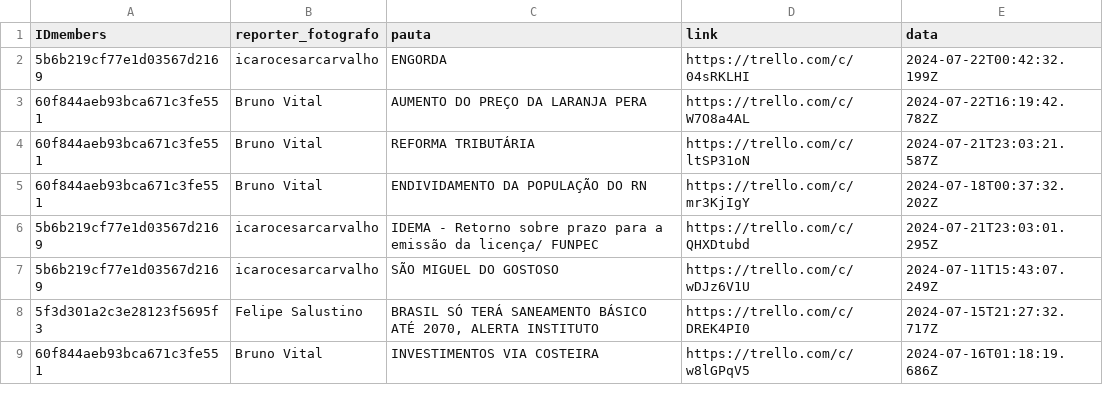
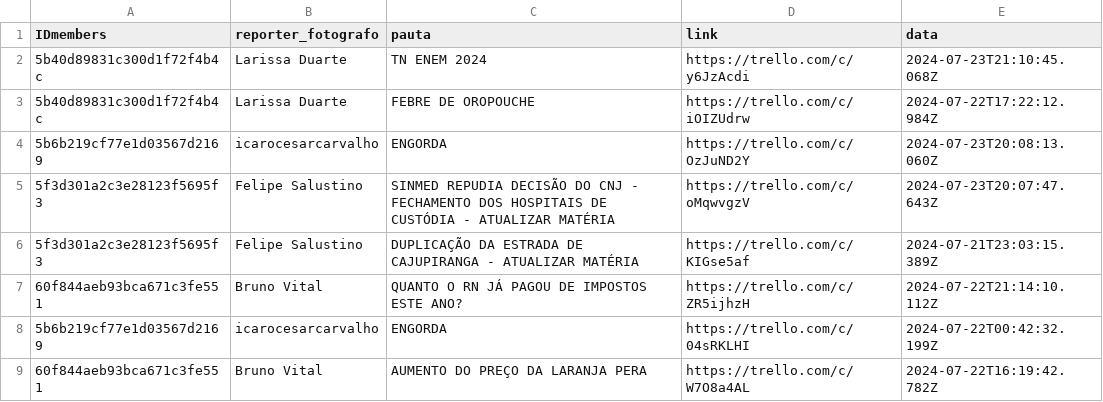
Before and after one commit to alisson002/Dashboard-TN, a CSV file: tabelas/impresso/dados_impresso.csv, drawn as a sheet; only a part is shown; the shorter side is filled out with more unchanged rows.

```diff
--- a/tabelas/impresso/dados_impresso.csv
+++ b/tabelas/impresso/dados_impresso.csv
@@ -1,2 +1,8 @@
 IDmembers,reporter_fotografo,pauta,link,data
+5b40d89831c300d1f72f4b4c,Larissa Duarte,TN ENEM 2024,https://trello.com/c/y6JzAcdi,2024-07-23T21:10:45.068Z
+5b40d89831c300d1f72f4b4c,Larissa Duarte,FEBRE DE OROPOUCHE,https://trello.com/c/iOIZUdrw,2024-07-22T17:22:12.984Z
+5b6b219cf77e1d03567d2169,icarocesarcarvalho,ENGORDA,https://trello.com/c/OzJuND2Y,2024-07-23T20:08:13.060Z
+5f3d301a2c3e28123f5695f3,Felipe Salustino,SINMED REPUDIA DECISÃO DO CNJ - FECHAMENTO DOS HOSPITAIS DE CUSTÓDIA - ATUALIZAR MATÉRIA,https://trello.com/c/oMqwvgzV,2024-07-23T20:07:47.643Z
+5f3d301a2c3e28123f5695f3,Felipe Salustino,DUPLICAÇÃO DA ESTRADA DE CAJUPIRANGA - ATUALIZAR MATÉRIA,https://trello.com/c/KIGse5af,2024-07-21T23:03:15.389Z
+60f844aeb93bca671c3fe551,Bruno Vital,QUANTO O RN JÁ PAGOU DE IMPOSTOS ESTE ANO?,https://trello.com/c/ZR5ijhzH,2024-07-22T21:14:10.112Z
 5b6b219cf77e1d03567d2169,icarocesarcarvalho,ENGORDA,https://trello.com/c/04sRKLHI,2024-07-22T00:42:32.199Z
```
Also changed, not shown: tabelas/impresso/EDI_impresso.csv.
